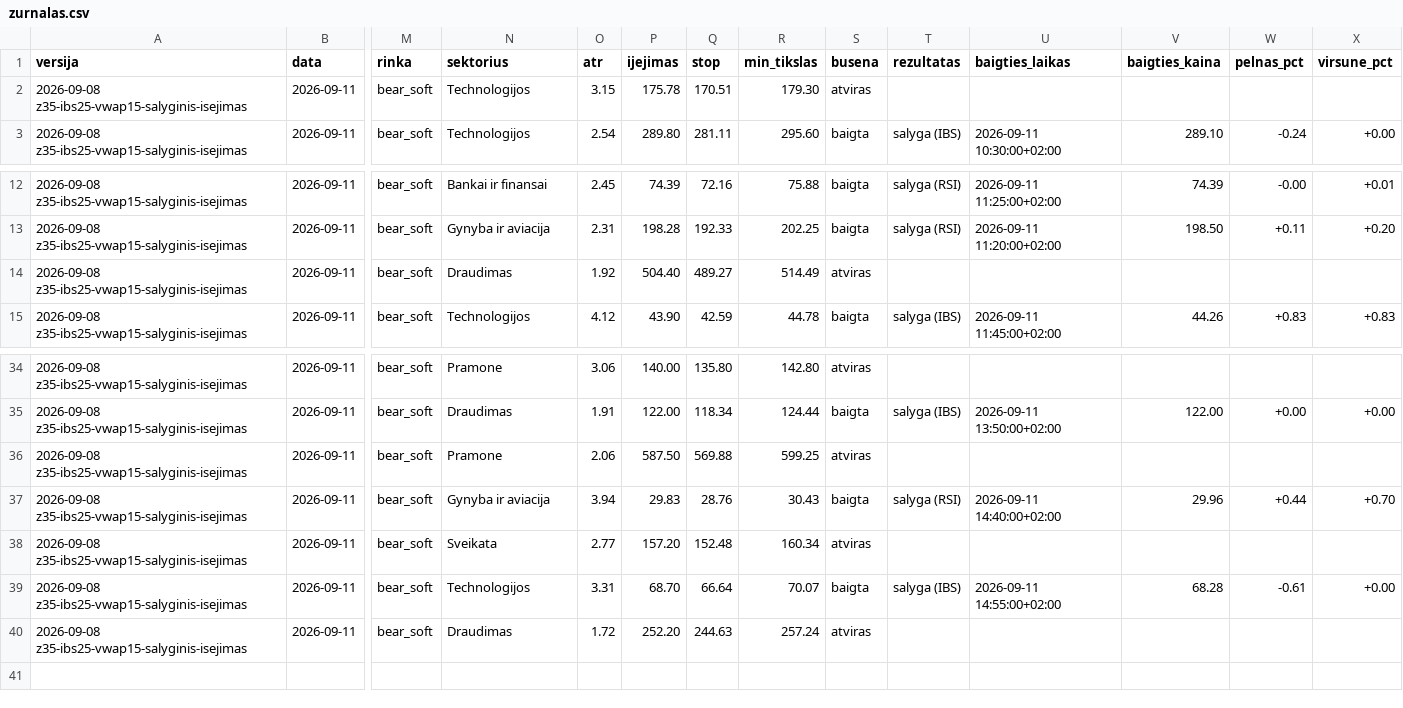
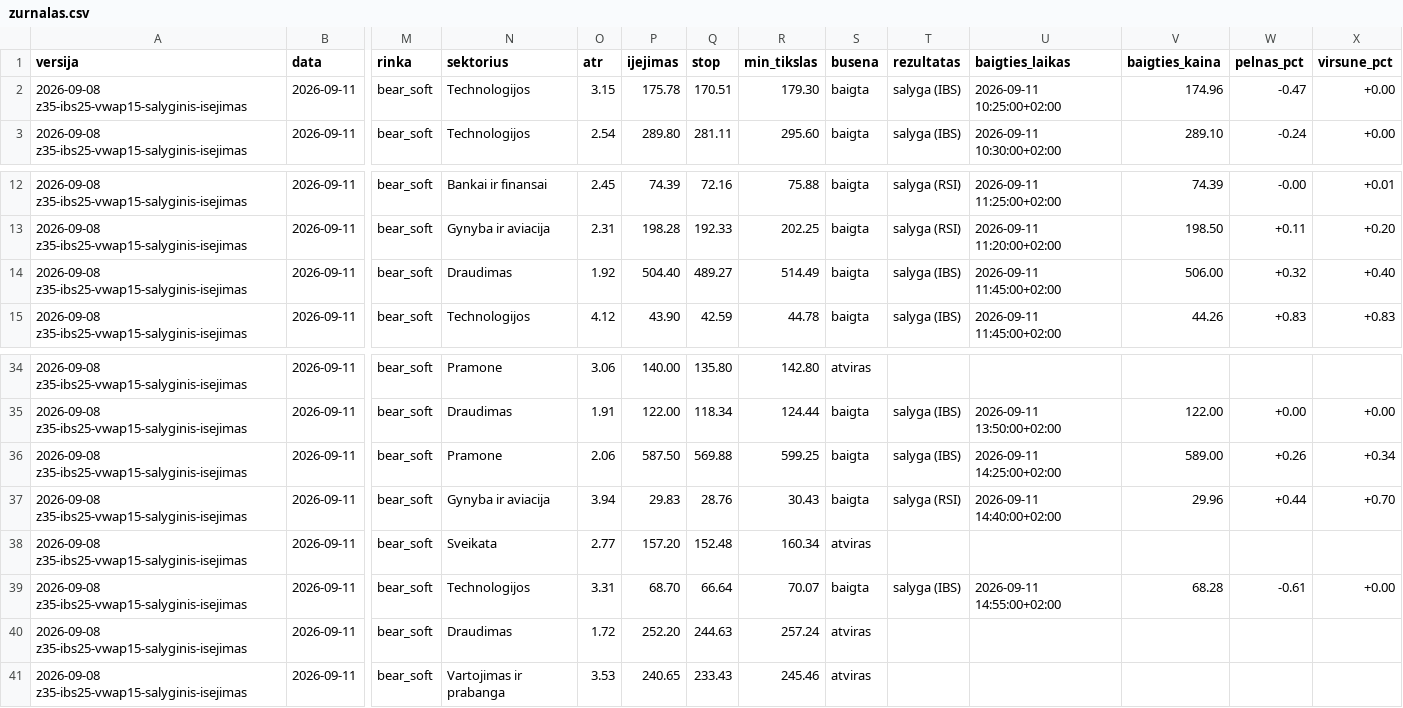
Before and after one commit to MantasBud/Dip-raiting, a CSV file: docs/zurnalas.csv, drawn as a sheet; only a part is shown, gaps mark what is left out; rows hold the shown columns only; the diff names each change by its address in the sheet, - before the commit and + after, or states it on an @@ line.

```diff
--- a/docs/zurnalas.csv
+++ b/docs/zurnalas.csv
-S2 (busena): atviras
+S2 (busena): baigta
-T2 (rezultatas): (empty)
+T2 (rezultatas): salyga (IBS)
-U2 (baigties_laikas): (empty)
+U2 (baigties_laikas): 2026-09-11 10:25:00+02:00
-V2 (baigties_kaina): (empty)
+V2 (baigties_kaina): 174.96
-W2 (pelnas_pct): (empty)
+W2 (pelnas_pct): -0.47
-X2 (virsune_pct): (empty)
+X2 (virsune_pct): +0.00
-S14 (busena): atviras
+S14 (busena): baigta
-T14 (rezultatas): (empty)
+T14 (rezultatas): salyga (IBS)
-U14 (baigties_laikas): (empty)
+U14 (baigties_laikas): 2026-09-11 11:45:00+02:00
-V14 (baigties_kaina): (empty)
+V14 (baigties_kaina): 506.00
-W14 (pelnas_pct): (empty)
+W14 (pelnas_pct): +0.32
-X14 (virsune_pct): (empty)
+X14 (virsune_pct): +0.40
-S36 (busena): atviras
+S36 (busena): baigta
-T36 (rezultatas): (empty)
+T36 (rezultatas): salyga (IBS)
-U36 (baigties_laikas): (empty)
+U36 (baigties_laikas): 2026-09-11 14:25:00+02:00
-V36 (baigties_kaina): (empty)
+V36 (baigties_kaina): 589.00
-W36 (pelnas_pct): (empty)
+W36 (pelnas_pct): +0.26
-X36 (virsune_pct): (empty)
+X36 (virsune_pct): +0.34
+row 41: 2026-09-08 z35-ibs25-vwap15-salyginis-isejimas | 2026-09-11 | bear_soft | Vartojimas ir prabanga | 3.53 | 240.65 | 233.43 | 245.46 | atviras
```
Also changed, not shown: 2 other files.
